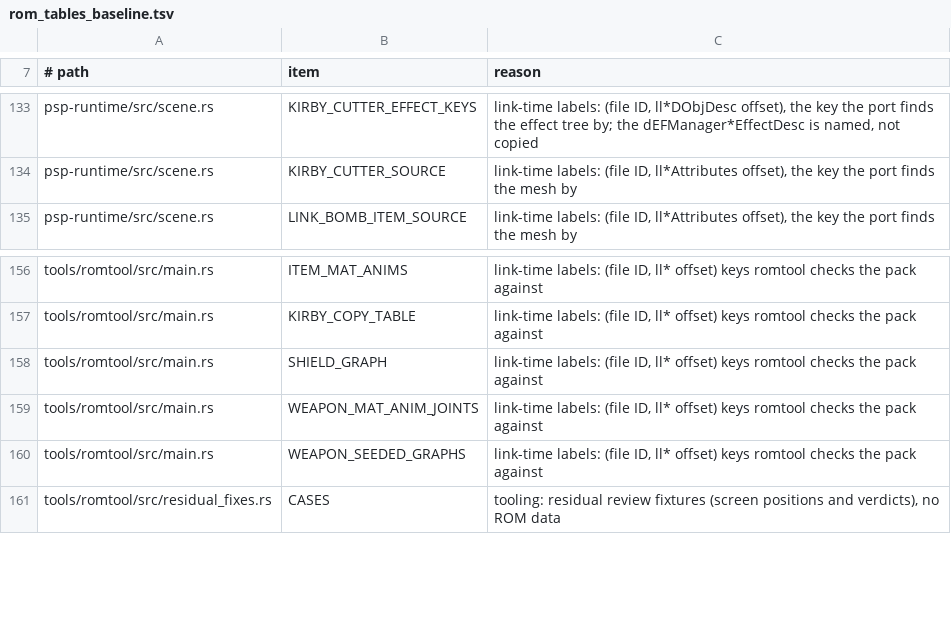
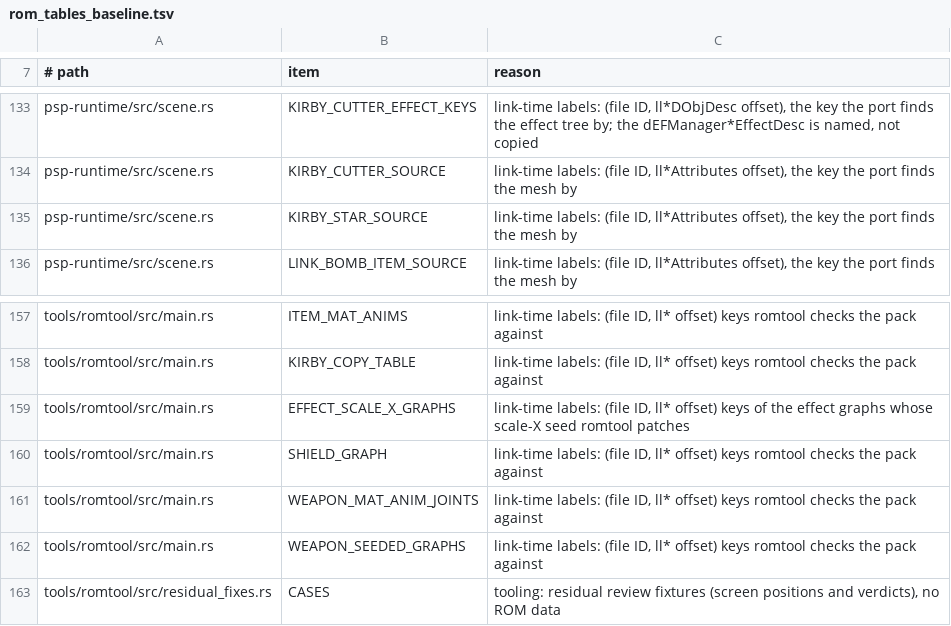
Before and after one commit to ItsNoHax/SSB64PSP, a TSV file: tools/docs/rom_tables_baseline.tsv, drawn as a sheet; only a part is shown, gaps mark what is left out.

Commit message:
render(fighter): PK trail frames, Kirby star CLD, Samus fire spark
RE-550, RE-551, RE-427, RE-352, RE-444. Pack v125.

- PK Thunder trail draws its TextureRand(3) frame (three meshes).
- Kirby star drawn from object (86, 0x5458) under CLD.
- Samus Fire Spark drawn (matrix kind 0x49 billboard on joint 16).

Rebaselined goldens (native px):
- f1-training-ness-thunder: 769
- f1-cpufx-up: 381
New row: f1-training-samus-spark (243 rows total).

Not a D-051 renderer-path change: moves come from effect data
and draws; texture*0 bisect matched the old build exactly.

```diff
--- a/tools/docs/rom_tables_baseline.tsv
+++ b/tools/docs/rom_tables_baseline.tsv
@@ -134,2 +134,3 @@ psp-runtime/src/scene.rs	KIRBY_CUTTER_EFFECT_KEYS	link-time labels: (file ID, ll
 psp-runtime/src/scene.rs	KIRBY_CUTTER_SOURCE	link-time labels: (file ID, ll*Attributes offset), the key the port finds the mesh by
+psp-runtime/src/scene.rs	KIRBY_STAR_SOURCE	link-time labels: (file ID, ll*Attributes offset), the key the port finds the mesh by
 psp-runtime/src/scene.rs	LINK_BOMB_ITEM_SOURCE	link-time labels: (file ID, ll*Attributes offset), the key the port finds the mesh by
@@ -157,2 +158,3 @@ tools/romtool/src/main.rs	ITEM_MAT_ANIMS	link-time labels: (file ID, ll* offset)
 tools/romtool/src/main.rs	KIRBY_COPY_TABLE	link-time labels: (file ID, ll* offset) keys romtool checks the pack against
+tools/romtool/src/main.rs	EFFECT_SCALE_X_GRAPHS	link-time labels: (file ID, ll* offset) keys of the effect graphs whose scale-X seed romtool patches
 tools/romtool/src/main.rs	SHIELD_GRAPH	link-time labels: (file ID, ll* offset) keys romtool checks the pack against
```
Also changed, not shown: 24 other files.
